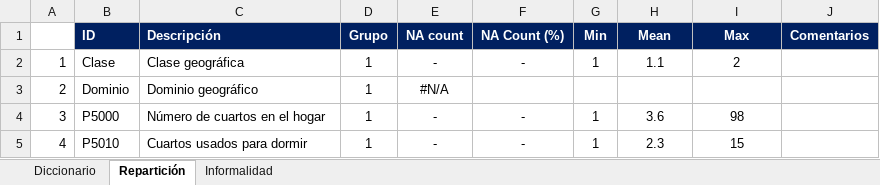
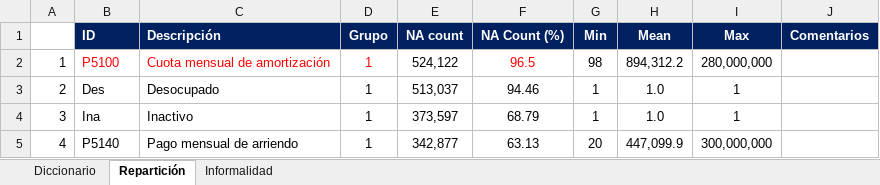
Before and after one commit to mvillabonam/Taller-2, an Excel workbook: Documents/1. Diccionario de variables.xlsx, sheet Repartición, drawn as a sheet; only a part is shown; values as stored, in another font and other column widths than the file's, no borders; the diff covers the shown part only; the diff names each change by its address in the sheet, - before the commit and + after, or states it on an @@ line.

```diff
--- a/Documents/1. Diccionario de variables.xlsx (sheet Repartición)
+++ b/Documents/1. Diccionario de variables.xlsx (sheet Repartición)
-B2 (ID): Clase
+B2 (ID): P5100
-B2:D2 text colour: black
+B2:D2 text colour: #FF0000
-C2 (Descripción): Clase geográfica
+C2 (Descripción): Cuota mensual de amortización
-E2 (NA count): -
+E2 (NA count): 524,122
-F2 (NA Count (%)): -
+F2 (NA Count (%)): 96.5
-F2 text colour: black
+F2 text colour: #FF0000
-G2 (Min): 1
+G2 (Min): 98
-H2 (Mean): 1.1
+H2 (Mean): 894,312.2
-I2 (Max): 2
+I2 (Max): 280,000,000
-B3 (ID): Dominio
+B3 (ID): Des
-C3 (Descripción): Dominio geográfico
+C3 (Descripción): Desocupado
-E3 (NA count): #N/A
+E3 (NA count): 513,037
-F3 (NA Count (%)): (empty)
+F3 (NA Count (%)): 94.46
-G3 (Min): (empty)
+G3 (Min): 1
-H3 (Mean): (empty)
+H3 (Mean): 1.0
-I3 (Max): (empty)
+I3 (Max): 1
-B4 (ID): P5000
+B4 (ID): Ina
-C4 (Descripción): Número de cuartos en el hogar
+C4 (Descripción): Inactivo
-E4 (NA count): -
+E4 (NA count): 373,597
-F4 (NA Count (%)): -
+F4 (NA Count (%)): 68.79
-H4 (Mean): 3.6
+H4 (Mean): 1.0
-I4 (Max): 98
+I4 (Max): 1
-B5 (ID): P5010
+B5 (ID): P5140
-C5 (Descripción): Cuartos usados para dormir
+C5 (Descripción): Pago mensual de arriendo
-E5 (NA count): -
+E5 (NA count): 342,877
-F5 (NA Count (%)): -
+F5 (NA Count (%)): 63.13
-G5 (Min): 1
+G5 (Min): 20
-H5 (Mean): 2.3
+H5 (Mean): 447,099.9
-I5 (Max): 15
+I5 (Max): 300,000,000
```
Also changed, not shown: 52 hidden or unhidden rows, 108 edited cells and cell formats elsewhere in this sheet, 7 other files.
